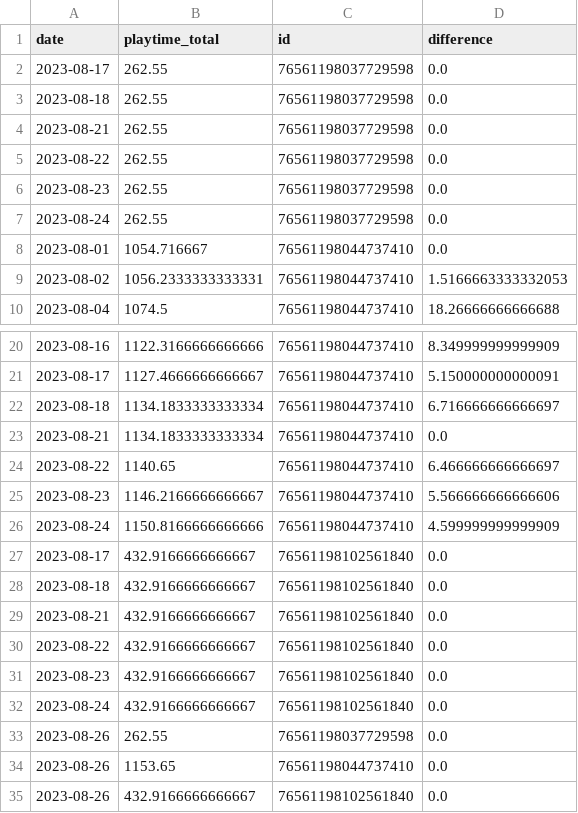
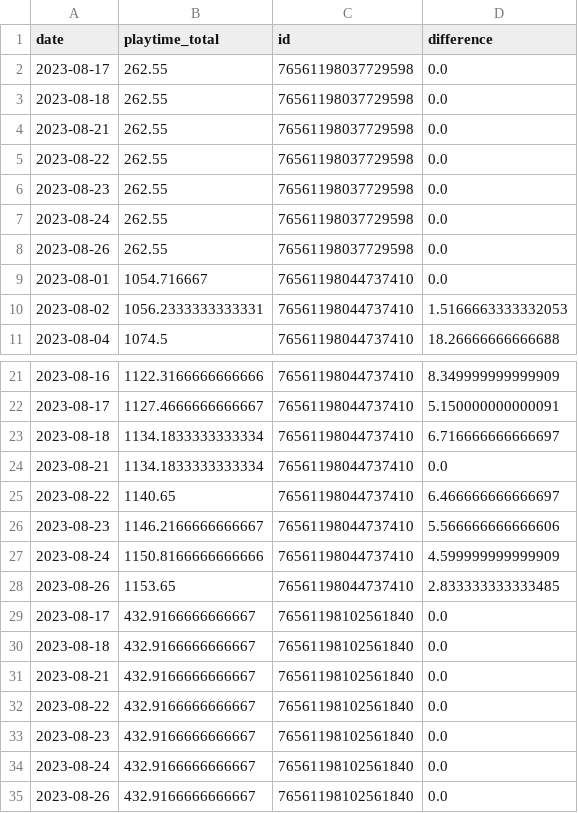
Before and after one commit to ajhalling/mwii-time-tracker, a CSV file: dash/data/data.csv, drawn as a sheet; only a part is shown, gaps mark what is left out.

Commit message:
data

```diff
--- a/dash/data/data.csv
+++ b/dash/data/data.csv
@@ -7,2 +7,3 @@ date,playtime_total,id,difference
 2023-08-24,262.55,76561198037729598,0.0
+2023-08-26,262.55,76561198037729598,0.0
 2023-08-01,1054.716667,76561198044737410,0.0
@@ -26,2 +27,3 @@ date,playtime_total,id,difference
 2023-08-24,1150.8166666666666,76561198044737410,4.599999999999909
+2023-08-26,1153.65,76561198044737410,2.833333333333485
 2023-08-17,432.9166666666667,76561198102561840,0.0
@@ -32,4 +34,2 @@ date,playtime_total,id,difference
 2023-08-24,432.9166666666667,76561198102561840,0.0
-2023-08-26,262.55,76561198037729598,0.0
-2023-08-26,1153.65,76561198044737410,0.0
 2023-08-26,432.9166666666667,76561198102561840,0.0
```
